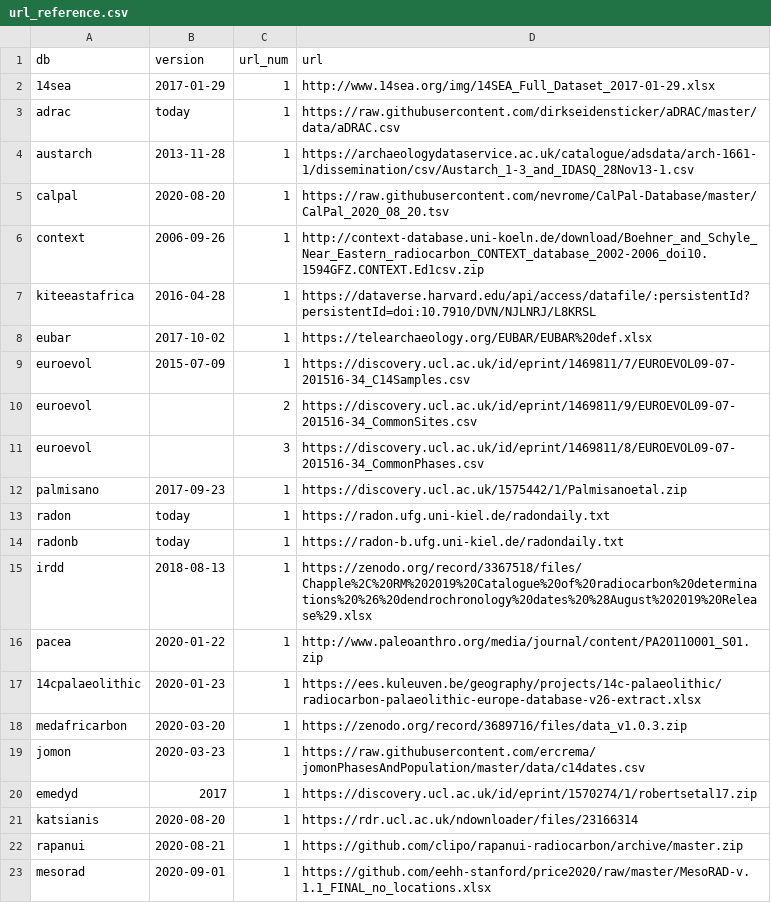
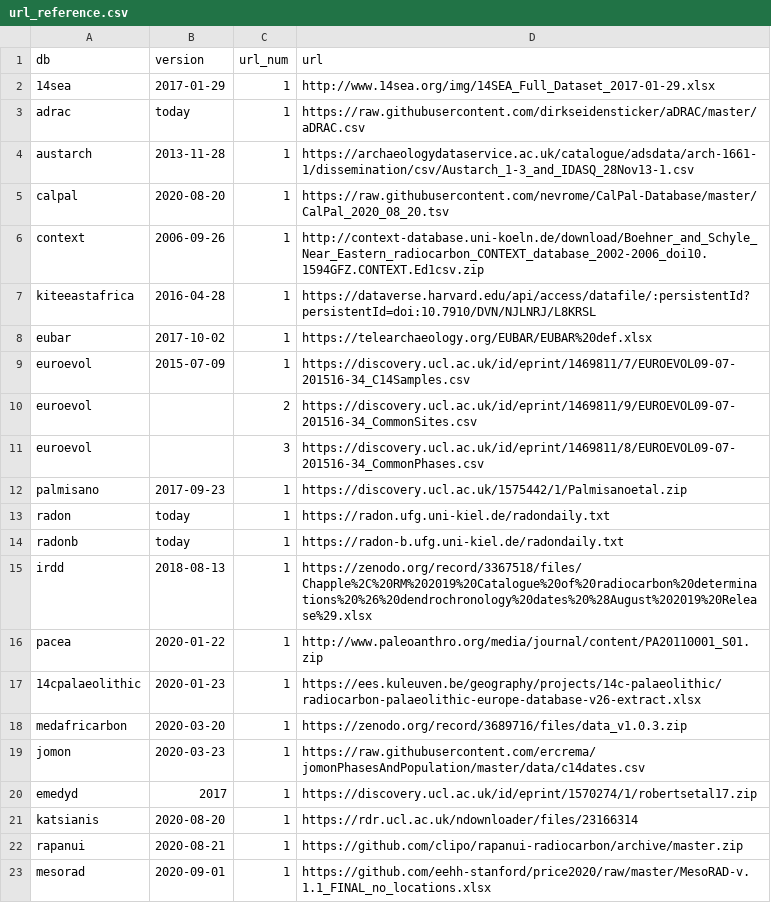
Before and after one commit to ropensci/c14bazAAR, a CSV file: data-raw/url_reference.csv, drawn as a sheet.

Commit message:
Update url_reference.csv
changed to new aDRAC URL

```diff
--- a/data-raw/url_reference.csv
+++ b/data-raw/url_reference.csv
@@ -2,3 +2,3 @@ db,version,url_num,url
 14sea,2017-01-29,1,http://www.14sea.org/img/14SEA_Full_Dataset_2017-01-29.xlsx
-adrac,today,1,https://raw.githubusercontent.com/dirkseidensticker/aDRAC/master/data/aDRAC.csv
+adrac,today,1,https://raw.githubusercontent.com/dirkseidensticker/aDRAC/master/aDRAC.csv
 austarch,2013-11-28,1,https://archaeologydataservice.ac.uk/catalogue/adsdata/arch-1661-1/dissemination/csv/Austarch_1-3_and_IDASQ_28Nov13-1.csv
```
